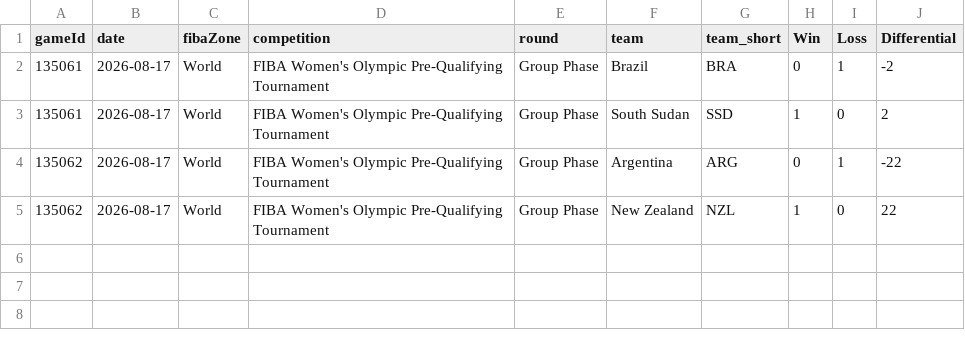
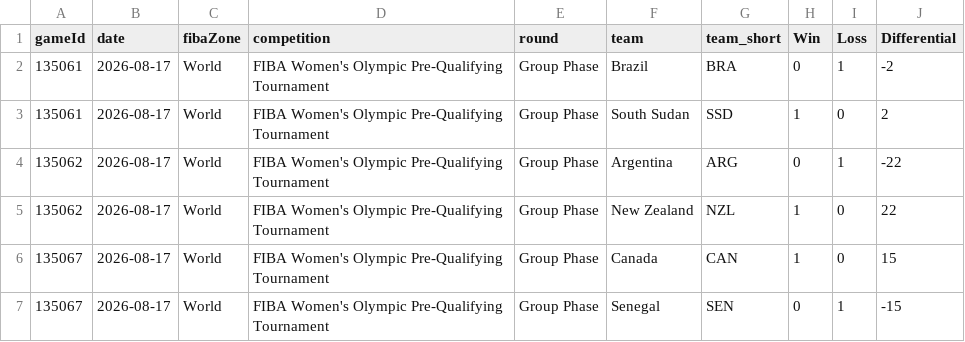
Before and after one commit to jordanngo205/Olympic-Pre-Qualifying-Tournament-Tracker, a CSV file: Olympic Pre-Qualifying 2026/data/Olympic Pre-Qualifying 2026 - standings.csv, drawn as a sheet; the diff names each change by its address in the sheet, - before the commit and + after, or states it on an @@ line.

```diff
--- a/Olympic Pre-Qualifying 2026/data/Olympic Pre-Qualifying 2026 - standings.csv
+++ b/Olympic Pre-Qualifying 2026/data/Olympic Pre-Qualifying 2026 - standings.csv
+row 6: 135067 | 2026-08-17 | World | FIBA Women's Olympic Pre-Qualifying Tournament | Group Phase | Canada | CAN | 1 | 0 | 15
+row 7: 135067 | 2026-08-17 | World | FIBA Women's Olympic Pre-Qualifying Tournament | Group Phase | Senegal | SEN | 0 | 1 | -15
```
Also changed, not shown: Olympic Pre-Qualifying 2026/data/Olympic Pre-Qualifying 2026 - game details.csv, Olympic Pre-Qualifying 2026/data/Olympic Pre-Qualifying 2026 - participant log.csv, 11 other files.
